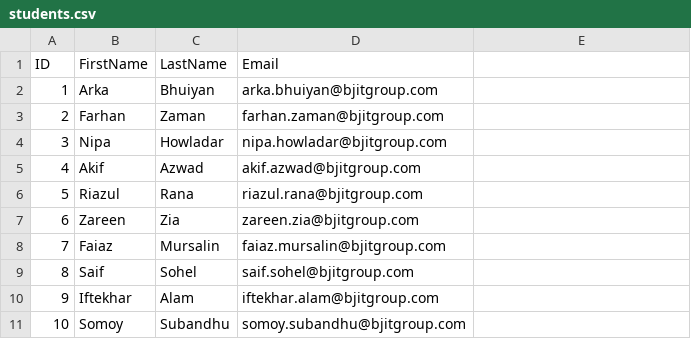
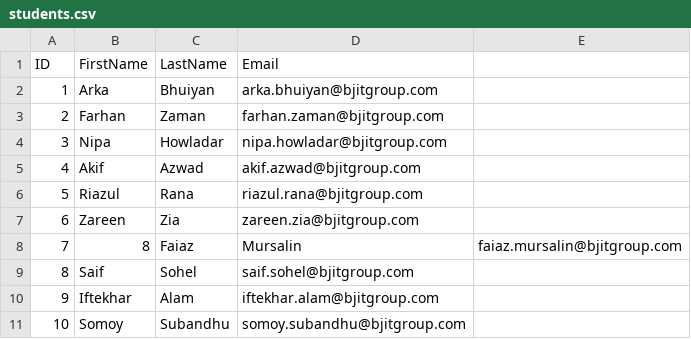
Before and after one commit to ablonewolf/SpringBatchStarter, a CSV file: InputFiles/students.csv, drawn as a sheet.

```diff
--- a/InputFiles/students.csv
+++ b/InputFiles/students.csv
@@ -7,3 +7,3 @@ ID,FirstName,LastName,Email
 6,Zareen,Zia,zareen.zia@bjitgroup.com
-7,Faiaz,Mursalin,faiaz.mursalin@bjitgroup.com
+7,8,Faiaz,Mursalin,faiaz.mursalin@bjitgroup.com
 8,Saif,Sohel,saif.sohel@bjitgroup.com
```
Also changed, not shown: 4 other files.
